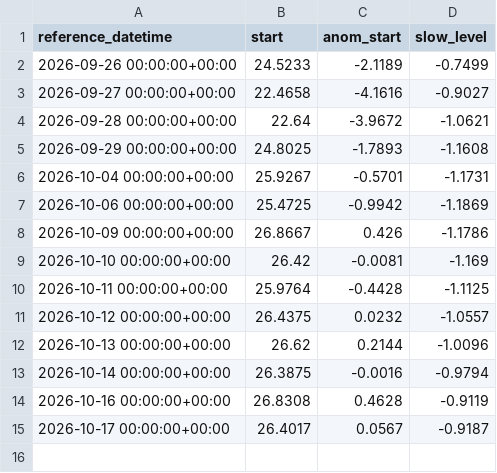
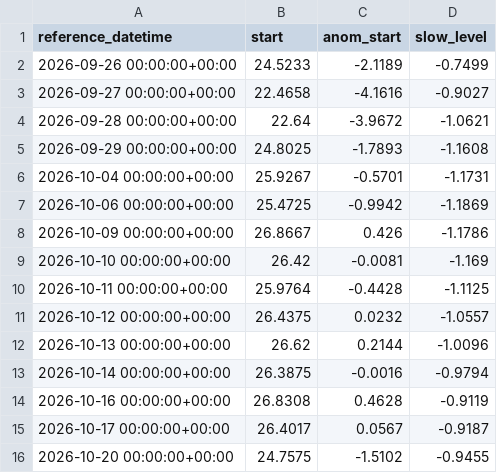
Before and after one commit to kilo-uhh/kilo-uhh.github.io, a CSV file: hilo-forecast/forecast/archive/issues.csv, drawn as a sheet; the diff names each change by its address in the sheet, - before the commit and + after, or states it on an @@ line.

```diff
--- a/hilo-forecast/forecast/archive/issues.csv
+++ b/hilo-forecast/forecast/archive/issues.csv
+row 16: 2026-10-20 00:00:00+00:00 | 24.7575 | -1.5102 | -0.9455
```
Also changed, not shown: hilo-forecast/forecast/archive/obs_3h.csv, hilo-forecast/forecast/archive/roms.csv, 2 other files.
